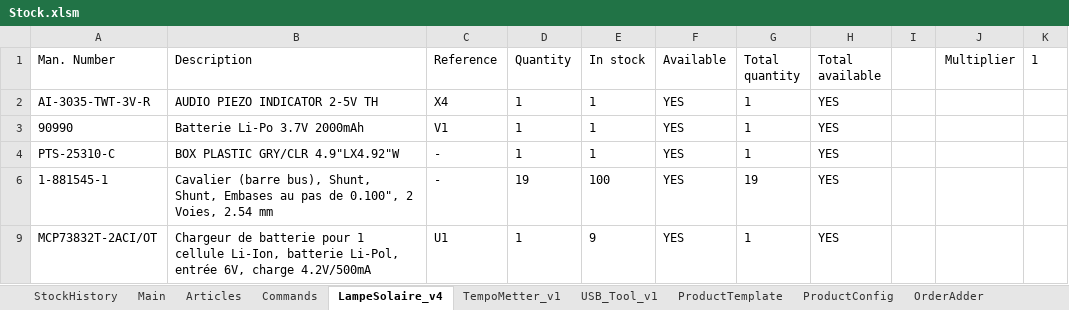
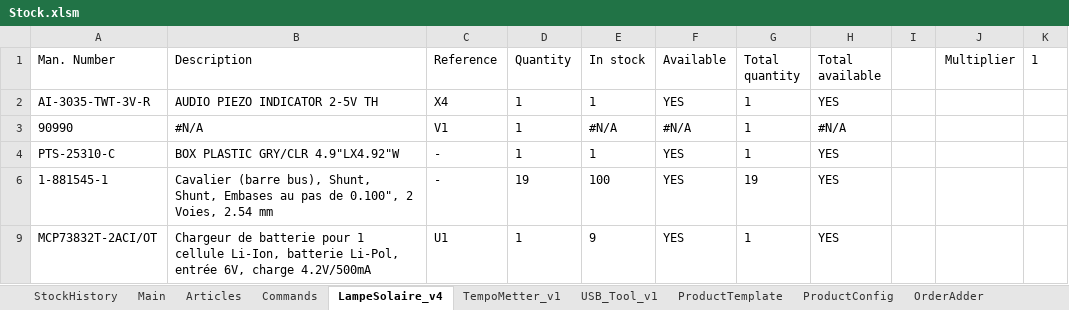
Before and after one commit to esseivan/Stock, an Excel workbook: work/Stock.xlsm, sheet LampeSolaire_v4, drawn as a sheet; only a part is shown; values as stored, in another font and other column widths than the file's, no borders; conditional formats and table styles not drawn; the diff names each change by its address in the sheet, - before the commit and + after, or states it on an @@ line.

```diff
--- a/work/Stock.xlsm (sheet LampeSolaire_v4)
+++ b/work/Stock.xlsm (sheet LampeSolaire_v4)
-B3 (Description): Batterie Li-Po 3.7V 2000mAh
+B3 (Description): #N/A
-E3 (In stock): 1
+E3 (In stock): #N/A
-F3 (Available): YES
+F3 (Available): #N/A
-H3 (Total available): YES
+H3 (Total available): #N/A
```
Also changed, not shown: sheet USB_Tool_v1, sheet StockHistory, sheet Main, sheet Articles, formulas that keep their value, charts or pictures, Stock.xlsm, src.xlsm, 2 other files.
